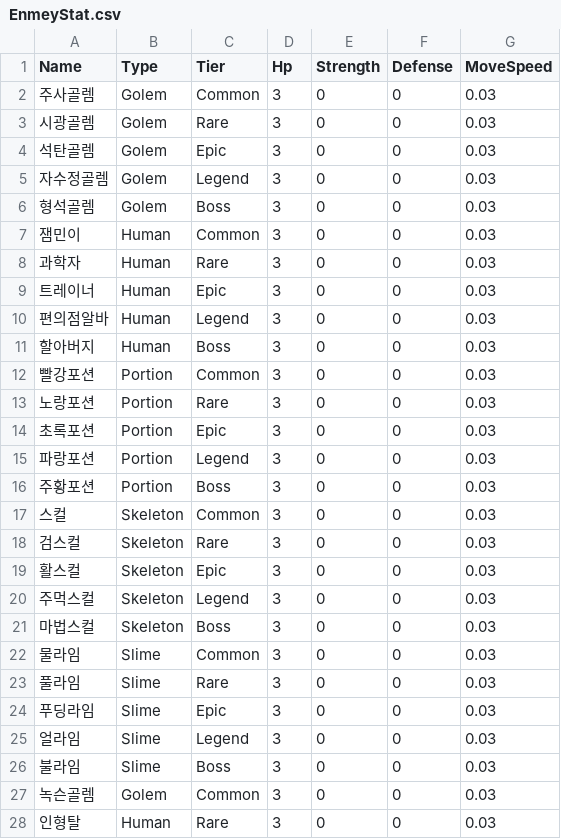
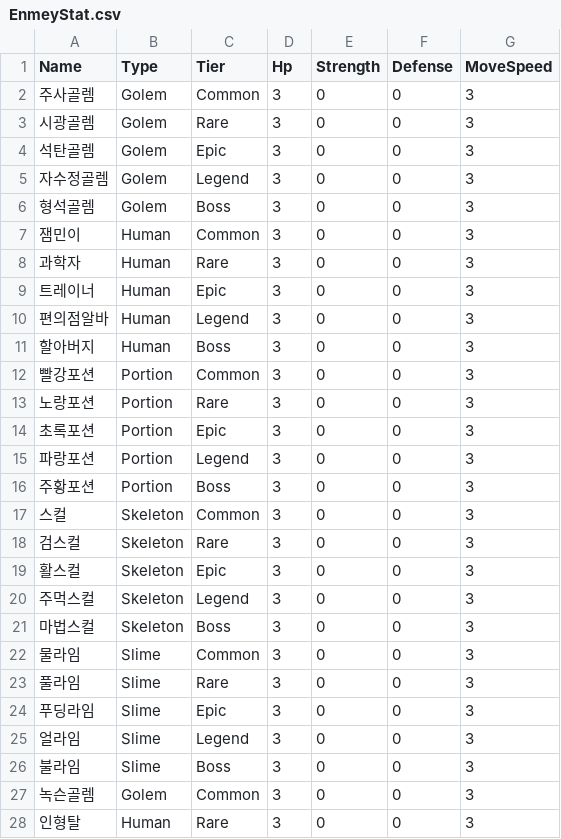
Before and after one commit to HongDaHyun/RandomTowerDefense, a CSV file: RTD/Assets/Scripts/Manager/CSV/EnmeyStat.csv, drawn as a sheet; only a part is shown; the diff covers the shown part only.

```diff
--- a/RTD/Assets/Scripts/Manager/CSV/EnmeyStat.csv
+++ b/RTD/Assets/Scripts/Manager/CSV/EnmeyStat.csv
@@ -1,28 +1,28 @@
 Name,Type,Tier,Hp,Strength,Defense,MoveSpeed
-주사골렘,Golem,Common,3,0,0,0.03
-시광골렘,Golem,Rare,3,0,0,0.03
-석탄골렘,Golem,Epic,3,0,0,0.03
-자수정골렘,Golem,Legend,3,0,0,0.03
-형석골렘,Golem,Boss,3,0,0,0.03
-잼민이,Human,Common,3,0,0,0.03
-과학자,Human,Rare,3,0,0,0.03
-트레이너,Human,Epic,3,0,0,0.03
-편의점알바,Human,Legend,3,0,0,0.03
-할아버지,Human,Boss,3,0,0,0.03
-빨강포션,Portion,Common,3,0,0,0.03
-노랑포션,Portion,Rare,3,0,0,0.03
-초록포션,Portion,Epic,3,0,0,0.03
-파랑포션,Portion,Legend,3,0,0,0.03
-주황포션,Portion,Boss,3,0,0,0.03
-스컬,Skeleton,Common,3,0,0,0.03
-검스컬,Skeleton,Rare,3,0,0,0.03
-활스컬,Skeleton,Epic,3,0,0,0.03
-주먹스컬,Skeleton,Legend,3,0,0,0.03
-마법스컬,Skeleton,Boss,3,0,0,0.03
-물라임,Slime,Common,3,0,0,0.03
-풀라임,Slime,Rare,3,0,0,0.03
-푸딩라임,Slime,Epic,3,0,0,0.03
-얼라임,Slime,Legend,3,0,0,0.03
-불라임,Slime,Boss,3,0,0,0.03
-녹슨골렘,Golem,Common,3,0,0,0.03
-인형탈,Human,Rare,3,0,0,0.03
+주사골렘,Golem,Common,3,0,0,3
+시광골렘,Golem,Rare,3,0,0,3
+석탄골렘,Golem,Epic,3,0,0,3
+자수정골렘,Golem,Legend,3,0,0,3
+형석골렘,Golem,Boss,3,0,0,3
+잼민이,Human,Common,3,0,0,3
+과학자,Human,Rare,3,0,0,3
+트레이너,Human,Epic,3,0,0,3
+편의점알바,Human,Legend,3,0,0,3
+할아버지,Human,Boss,3,0,0,3
+빨강포션,Portion,Common,3,0,0,3
+노랑포션,Portion,Rare,3,0,0,3
+초록포션,Portion,Epic,3,0,0,3
+파랑포션,Portion,Legend,3,0,0,3
+주황포션,Portion,Boss,3,0,0,3
+스컬,Skeleton,Common,3,0,0,3
+검스컬,Skeleton,Rare,3,0,0,3
+활스컬,Skeleton,Epic,3,0,0,3
+주먹스컬,Skeleton,Legend,3,0,0,3
+마법스컬,Skeleton,Boss,3,0,0,3
+물라임,Slime,Common,3,0,0,3
+풀라임,Slime,Rare,3,0,0,3
+푸딩라임,Slime,Epic,3,0,0,3
+얼라임,Slime,Legend,3,0,0,3
+불라임,Slime,Boss,3,0,0,3
+녹슨골렘,Golem,Common,3,0,0,3
+인형탈,Human,Rare,3,0,0,3
```
Also changed, not shown: 3 edited cells elsewhere in this file, 18 other files.
